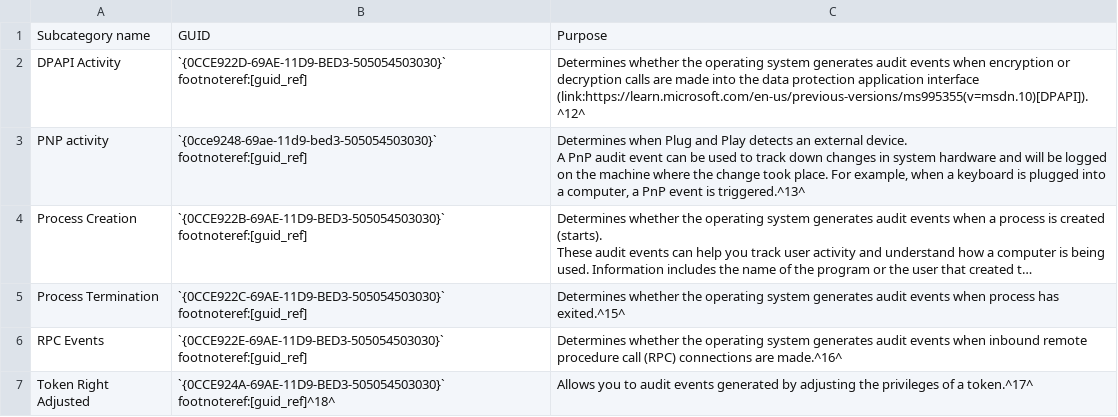
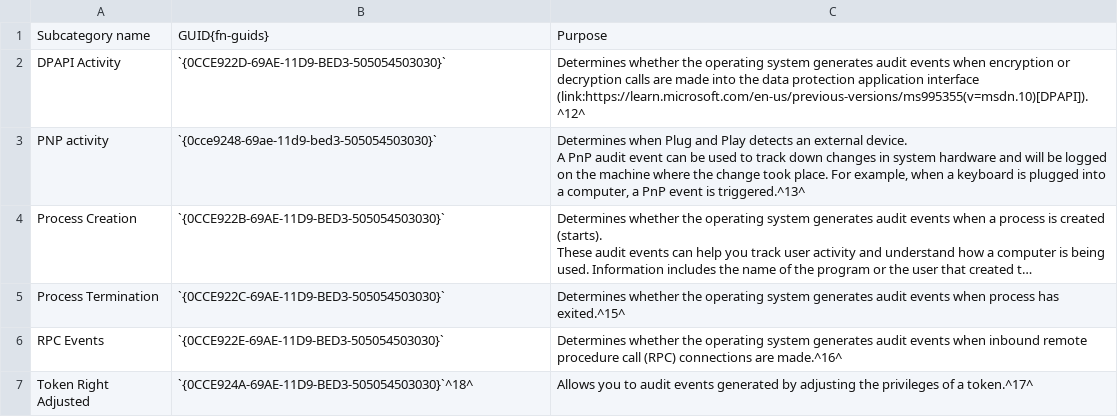
Before and after one commit to antoineraulin/PROMETHEE, a CSV file: docs/.assets/advanced_auditing/detailed-tracking-guids.csv, drawn as a sheet; long unchanged cells end in …; the diff names each change by its address in the sheet, - before the commit and + after, or states it on an @@ line.

```diff
--- a/docs/.assets/advanced_auditing/detailed-tracking-guids.csv
+++ b/docs/.assets/advanced_auditing/detailed-tracking-guids.csv
-B1: GUID
+B1: GUID{fn-guids}
-B2: `{0CCE922D-69AE-11D9-BED3-505054503030}` footnoteref:[guid_ref]
+B2: `{0CCE922D-69AE-11D9-BED3-505054503030}`
-B3: `{0cce9248-69ae-11d9-bed3-505054503030}` footnoteref:[guid_ref]
+B3: `{0cce9248-69ae-11d9-bed3-505054503030}`
-B4: `{0CCE922B-69AE-11D9-BED3-505054503030}` footnoteref:[guid_ref]
+B4: `{0CCE922B-69AE-11D9-BED3-505054503030}`
-B5: `{0CCE922C-69AE-11D9-BED3-505054503030}` footnoteref:[guid_ref]
+B5: `{0CCE922C-69AE-11D9-BED3-505054503030}`
-B6: `{0CCE922E-69AE-11D9-BED3-505054503030}` footnoteref:[guid_ref]
+B6: `{0CCE922E-69AE-11D9-BED3-505054503030}`
-B7: `{0CCE924A-69AE-11D9-BED3-505054503030}` footnoteref:[guid_ref]^18^
+B7: `{0CCE924A-69AE-11D9-BED3-505054503030}`^18^
```
Also changed, not shown: docs/.assets/advanced_auditing/account-logon-guids.csv, docs/.assets/advanced_auditing/account-management-guids.csv, 3 other files.
